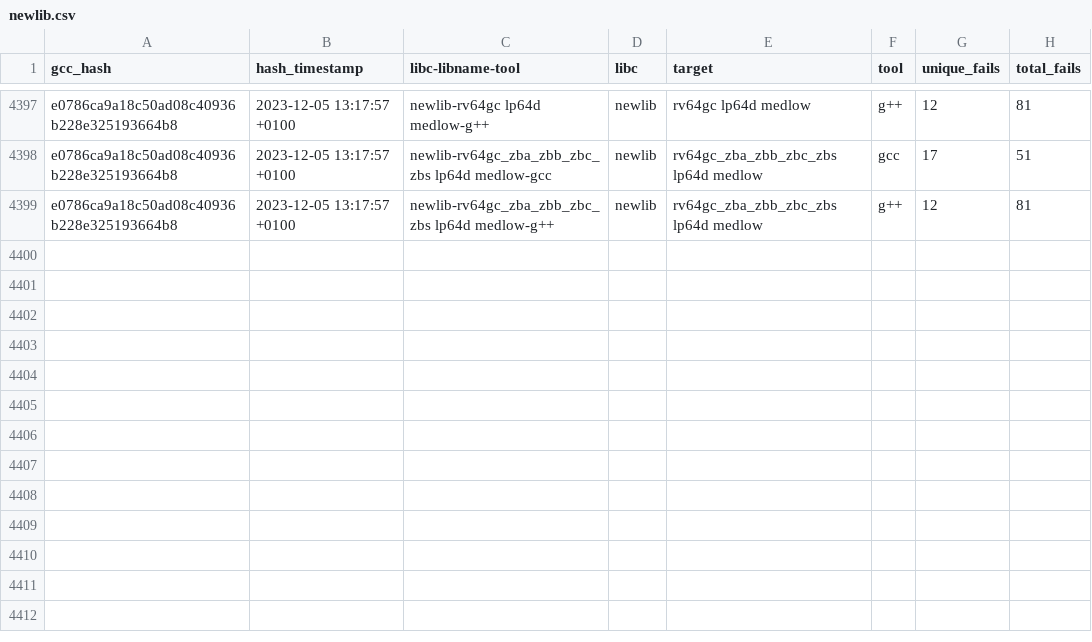
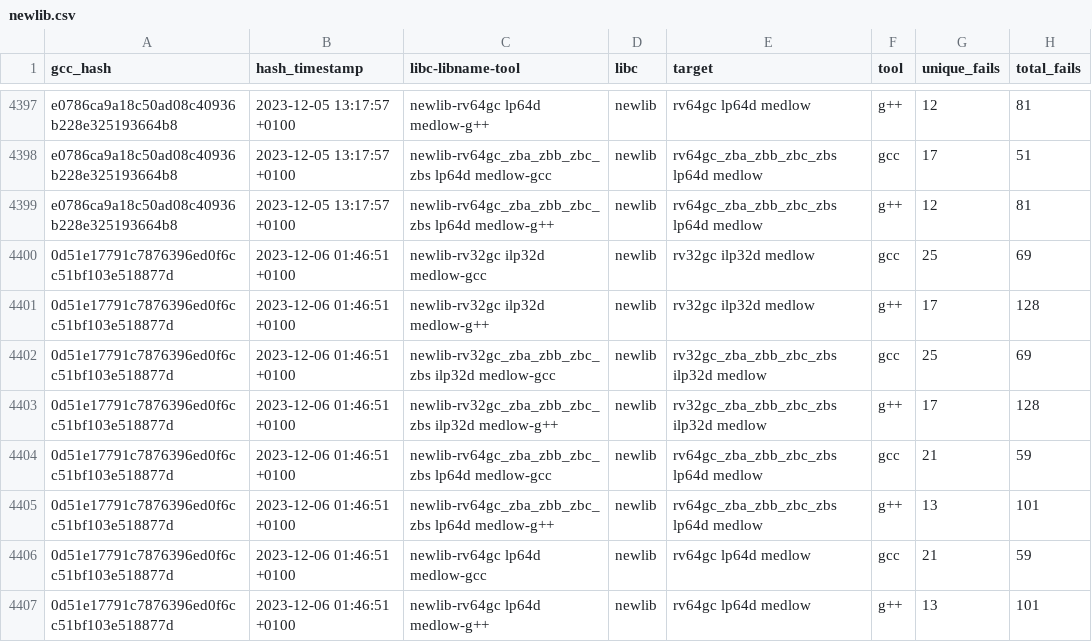
Before and after one commit to patrick-rivos/gcc-postcommit-ci, a CSV file: dashboard/newlib.csv, drawn as a sheet; only a part is shown, gaps mark what is left out; the diff names each change by its address in the sheet, - before the commit and + after, or states it on an @@ line.

Commit message:
CI: Update dashboard with latest runs

```diff
--- a/dashboard/newlib.csv
+++ b/dashboard/newlib.csv
+row 4400: 0d51e17791c7876396ed0f6cc51bf103e518877d | 2023-12-06 01:46:51 +0100 | newlib-rv32gc ilp32d medlow-gcc | newlib | rv32gc ilp32d medlow | gcc | 25 | 69
+row 4401: 0d51e17791c7876396ed0f6cc51bf103e518877d | 2023-12-06 01:46:51 +0100 | newlib-rv32gc ilp32d medlow-g++ | newlib | rv32gc ilp32d medlow | g++ | 17 | 128
+row 4402: 0d51e17791c7876396ed0f6cc51bf103e518877d | 2023-12-06 01:46:51 +0100 | newlib-rv32gc_zba_zbb_zbc_zbs ilp32d medlow-gcc | newlib | rv32gc_zba_zbb_zbc_zbs ilp32d medlow | gcc | 25 | 69
+row 4403: 0d51e17791c7876396ed0f6cc51bf103e518877d | 2023-12-06 01:46:51 +0100 | newlib-rv32gc_zba_zbb_zbc_zbs ilp32d medlow-g++ | newlib | rv32gc_zba_zbb_zbc_zbs ilp32d medlow | g++ | 17 | 128
+row 4404: 0d51e17791c7876396ed0f6cc51bf103e518877d | 2023-12-06 01:46:51 +0100 | newlib-rv64gc_zba_zbb_zbc_zbs lp64d medlow-gcc | newlib | rv64gc_zba_zbb_zbc_zbs lp64d medlow | gcc | 21 | 59
+row 4405: 0d51e17791c7876396ed0f6cc51bf103e518877d | 2023-12-06 01:46:51 +0100 | newlib-rv64gc_zba_zbb_zbc_zbs lp64d medlow-g++ | newlib | rv64gc_zba_zbb_zbc_zbs lp64d medlow | g++ | 13 | 101
+row 4406: 0d51e17791c7876396ed0f6cc51bf103e518877d | 2023-12-06 01:46:51 +0100 | newlib-rv64gc lp64d medlow-gcc | newlib | rv64gc lp64d medlow | gcc | 21 | 59
+row 4407: 0d51e17791c7876396ed0f6cc51bf103e518877d | 2023-12-06 01:46:51 +0100 | newlib-rv64gc lp64d medlow-g++ | newlib | rv64gc lp64d medlow | g++ | 13 | 101
```
Also changed, not shown: 18 other files.
